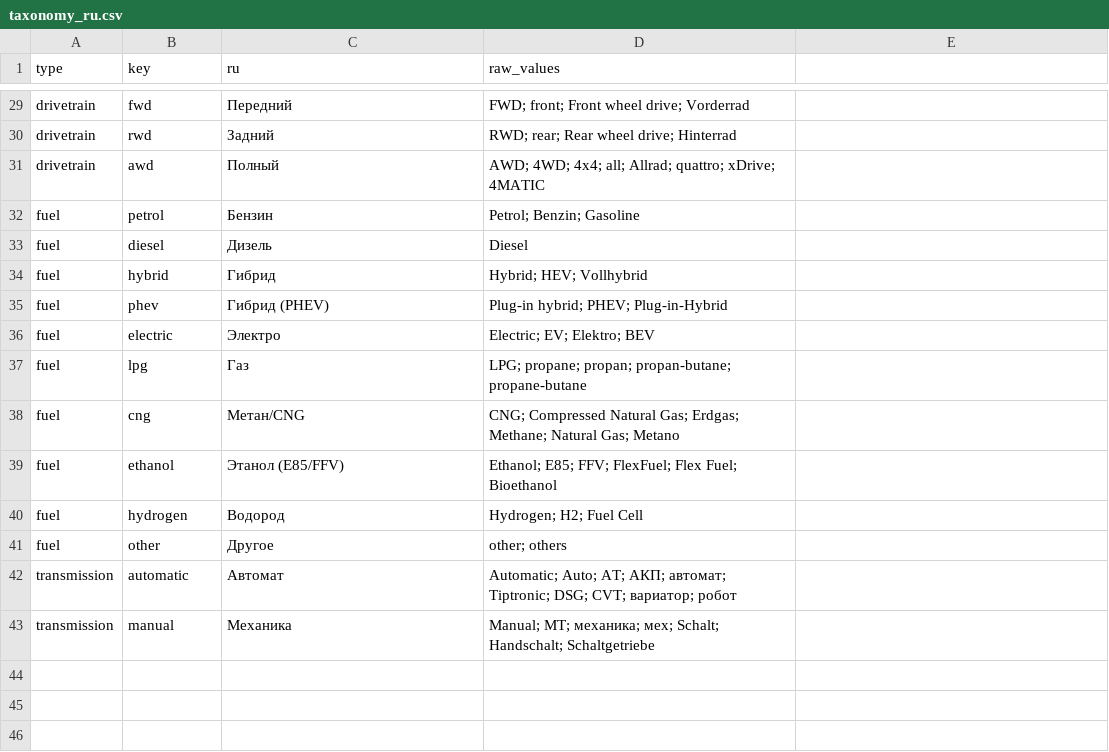
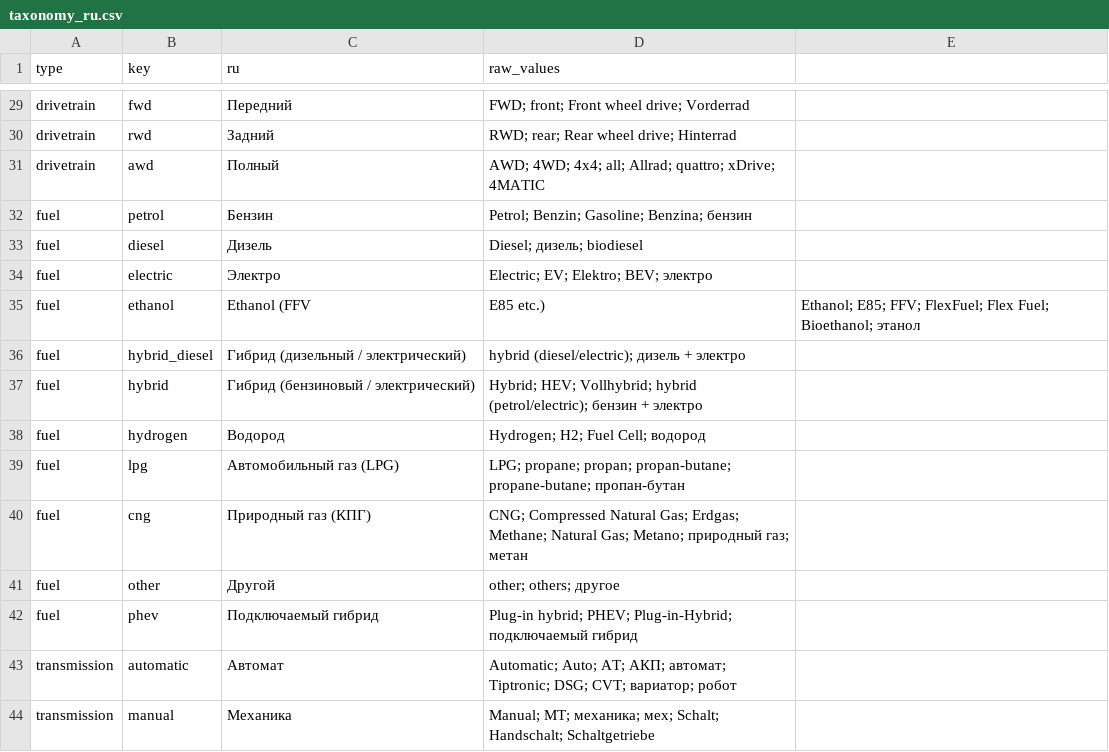
Before and after one commit to weinbergg/levelavto, a CSV file: backend/app/resources/taxonomy_ru.csv, drawn as a sheet; only a part is shown, gaps mark what is left out.

Commit message:
Normalize mobile-style fuel filters from raw payload data

```diff
--- a/backend/app/resources/taxonomy_ru.csv
+++ b/backend/app/resources/taxonomy_ru.csv
@@ -31,12 +31,13 @@ drivetrain,rwd,Задний,RWD; rear; Rear wheel drive; Hinterrad
 drivetrain,awd,Полный,AWD; 4WD; 4x4; all; Allrad; quattro; xDrive; 4MATIC
-fuel,petrol,Бензин,Petrol; Benzin; Gasoline
-fuel,diesel,Дизель,Diesel
-fuel,hybrid,Гибрид,Hybrid; HEV; Vollhybrid
-fuel,phev,Гибрид (PHEV),Plug-in hybrid; PHEV; Plug-in-Hybrid
-fuel,electric,Электро,Electric; EV; Elektro; BEV
-fuel,lpg,Газ,LPG; propane; propan; propan-butane; propane-butane
-fuel,cng,Метан/CNG,CNG; Compressed Natural Gas; Erdgas; Methane; Natural Gas; Metano
-fuel,ethanol,Этанол (E85/FFV),Ethanol; E85; FFV; FlexFuel; Flex Fuel; Bioethanol
-fuel,hydrogen,Водород,Hydrogen; H2; Fuel Cell
-fuel,other,Другое,other; others
+fuel,petrol,Бензин,Petrol; Benzin; Gasoline; Benzina; бензин
+fuel,diesel,Дизель,Diesel; дизель; biodiesel
+fuel,electric,Электро,Electric; EV; Elektro; BEV; электро
+fuel,ethanol,Ethanol (FFV, E85 etc.),Ethanol; E85; FFV; FlexFuel; Flex Fuel; Bioethanol; этанол
+fuel,hybrid_diesel,Гибрид (дизельный / электрический),hybrid (diesel/electric); дизель + электро
+fuel,hybrid,Гибрид (бензиновый / электрический),Hybrid; HEV; Vollhybrid; hybrid (petrol/electric); бензин + электро
+fuel,hydrogen,Водород,Hydrogen; H2; Fuel Cell; водород
+fuel,lpg,Автомобильный газ (LPG),LPG; propane; propan; propan-butane; propane-butane; пропан-бутан
+fuel,cng,Природный газ (КПГ),CNG; Compressed Natural Gas; Erdgas; Methane; Natural Gas; Metano; природный газ; метан
+fuel,other,Другой,other; others; другое
+fuel,phev,Подключаемый гибрид,Plug-in hybrid; PHEV; Plug-in-Hybrid; подключаемый гибрид
 transmission,automatic,Автомат,Automatic; Auto; AT; АКП; автомат; Tiptronic; DSG; CVT; вариатор; робот
```
Also changed, not shown: 4 other files.
